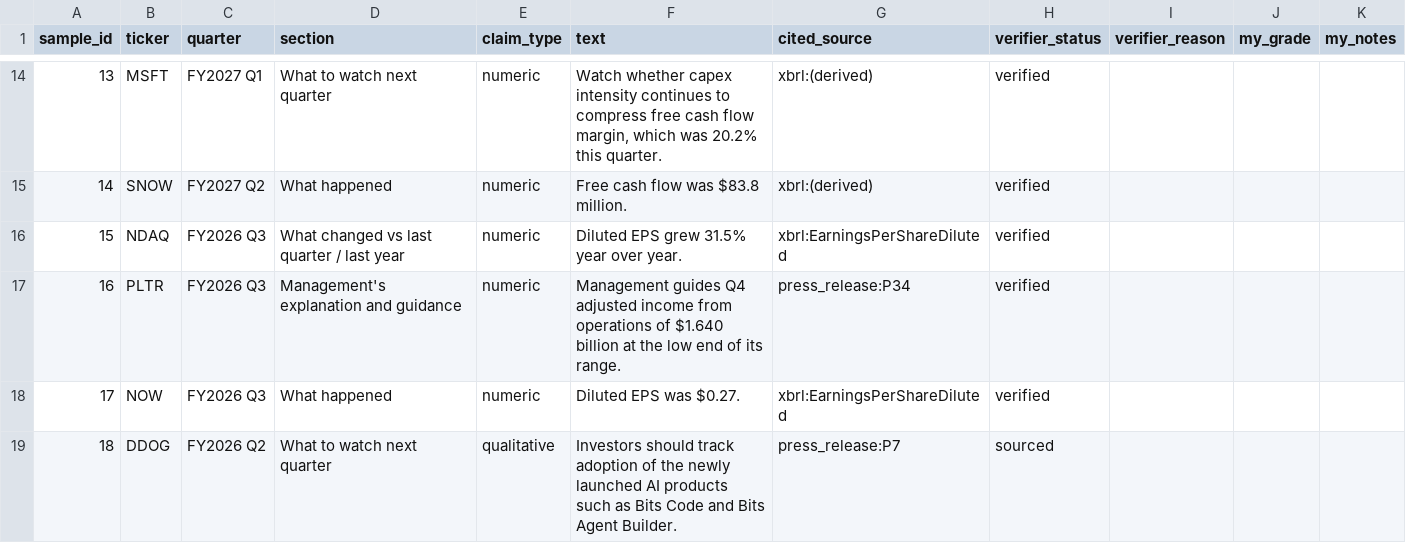
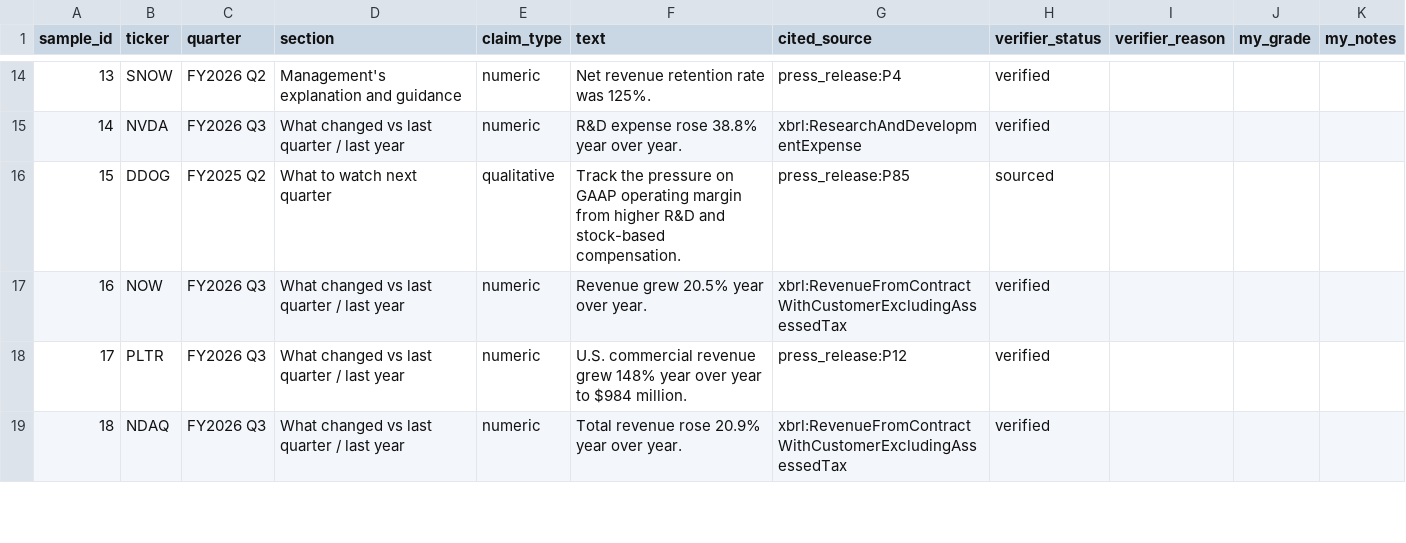
Before and after one commit to KC31415/earnings-desk, a CSV file: data/scorecard/hand_grade.csv, drawn as a sheet; only a part is shown, gaps mark what is left out; the diff covers the shown part only.

```diff
--- a/data/scorecard/hand_grade.csv
+++ b/data/scorecard/hand_grade.csv
@@ -14,6 +14,6 @@ sample_id,ticker,quarter,section,claim_type,text,cited_source,verifier_status,ve
-13,MSFT,FY2027 Q1,What to watch next quarter,numeric,"Watch whether capex intensity continues to compress free cash flow margin, which was 20.2% this quarter.",xbrl:(derived),verified,,,
-14,SNOW,FY2027 Q2,What happened,numeric,Free cash flow was $83.8 million.,xbrl:(derived),verified,,,
-15,NDAQ,FY2026 Q3,What changed vs last quarter / last year,numeric,Diluted EPS grew 31.5% year over year.,xbrl:EarningsPerShareDiluted,verified,,,
-16,PLTR,FY2026 Q3,Management's explanation and guidance,numeric,Management guides Q4 adjusted income from operations of $1.640 billion at the low end of its range.,press_release:P34,verified,,,
-17,NOW,FY2026 Q3,What happened,numeric,Diluted EPS was $0.27.,xbrl:EarningsPerShareDiluted,verified,,,
-18,DDOG,FY2026 Q2,What to watch next quarter,qualitative,Investors should track adoption of the newly launched AI products such as Bits Code and Bits Agent Builder.,press_release:P7,sourced,,,
+13,SNOW,FY2026 Q2,Management's explanation and guidance,numeric,Net revenue retention rate was 125%.,press_release:P4,verified,,,
+14,NVDA,FY2026 Q3,What changed vs last quarter / last year,numeric,R&D expense rose 38.8% year over year.,xbrl:ResearchAndDevelopmentExpense,verified,,,
+15,DDOG,FY2025 Q2,What to watch next quarter,qualitative,Track the pressure on GAAP operating margin from higher R&D and stock-based compensation.,press_release:P85,sourced,,,
+16,NOW,FY2026 Q3,What changed vs last quarter / last year,numeric,Revenue grew 20.5% year over year.,xbrl:RevenueFromContractWithCustomerExcludingAssessedTax,verified,,,
+17,PLTR,FY2026 Q3,What changed vs last quarter / last year,numeric,U.S. commercial revenue grew 148% year over year to $984 million.,press_release:P12,verified,,,
+18,NDAQ,FY2026 Q3,What changed vs last quarter / last year,numeric,Total revenue rose 20.9% year over year.,xbrl:RevenueFromContractWithCustomerExcludingAssessedTax,verified,,,
```
Also changed, not shown: 74 edited cells elsewhere in this file, 44 other files.
